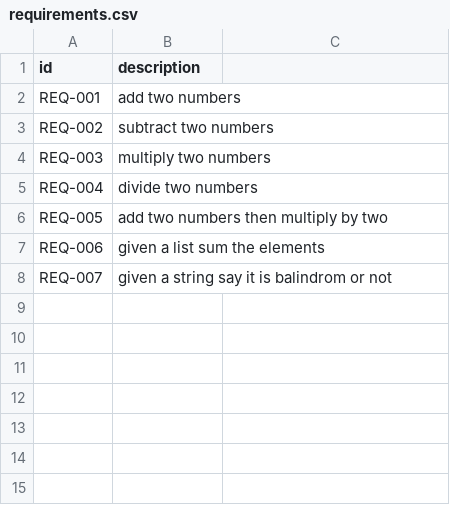
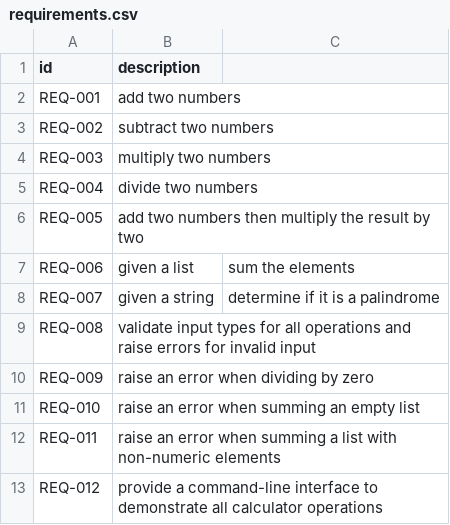
Before and after one commit to DigitalProductInnovationAndDevelopment/Predictable-Secure-Code-Generation, a CSV file: input/enviroment/requirements.csv, drawn as a sheet.

Commit message:
refactor: requirements csv to include recent changes

```diff
--- a/input/enviroment/requirements.csv
+++ b/input/enviroment/requirements.csv
@@ -5,4 +5,9 @@ REQ-003,multiply two numbers
 REQ-004,divide two numbers
-REQ-005,add two numbers then multiply by two
-REQ-006,given a list sum the elements
-REQ-007,given a string say it is balindrom or not
+REQ-005,add two numbers then multiply the result by two
+REQ-006,given a list, sum the elements
+REQ-007,given a string, determine if it is a palindrome
+REQ-008,validate input types for all operations and raise errors for invalid input
+REQ-009,raise an error when dividing by zero
+REQ-010,raise an error when summing an empty list
+REQ-011,raise an error when summing a list with non-numeric elements
+REQ-012,provide a command-line interface to demonstrate all calculator operations
```
Also changed, not shown: 4 other files.
